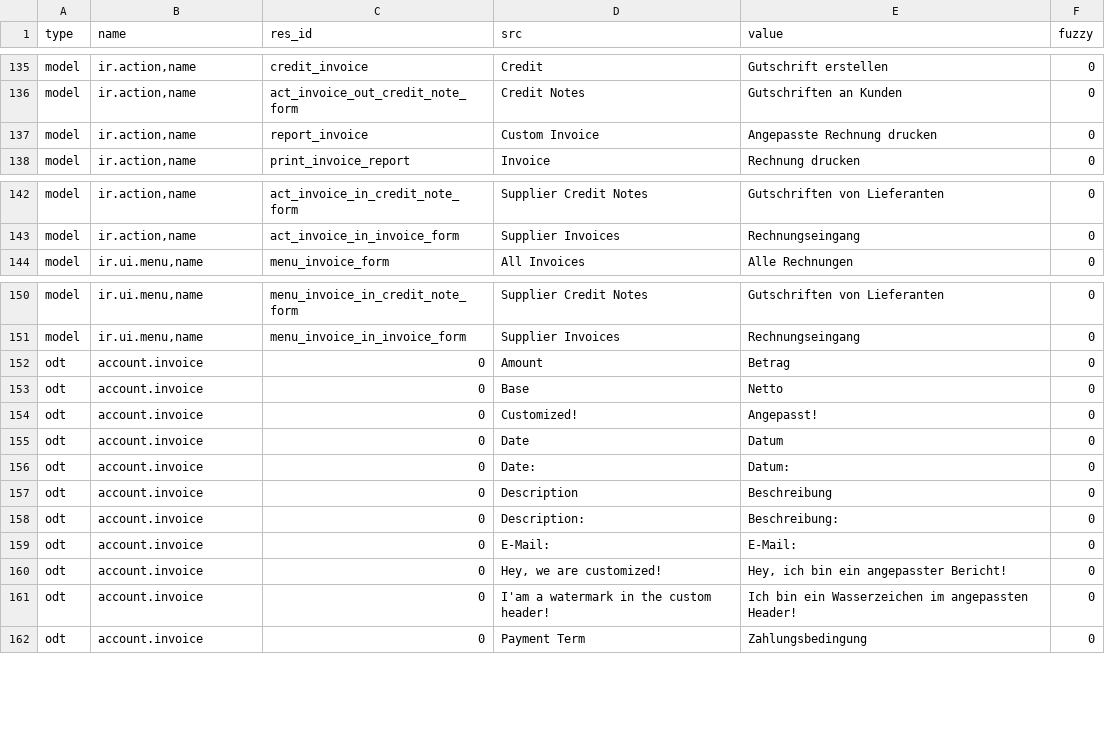
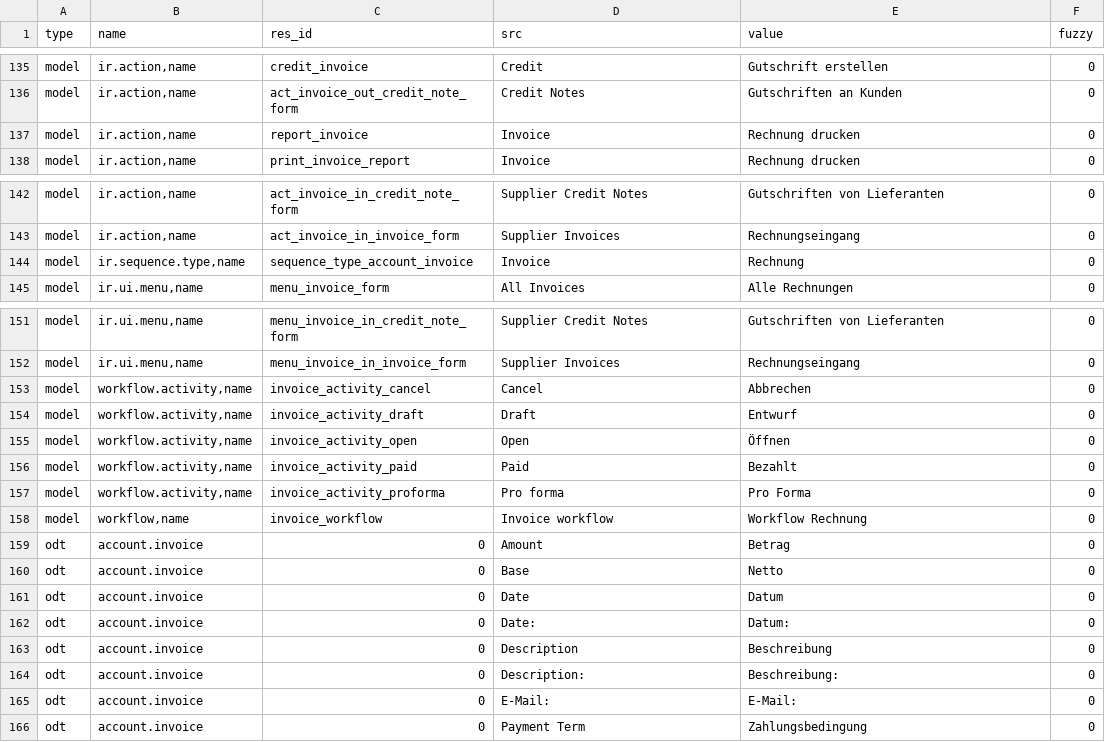
Before and after one commit to coopengo/account_invoice, a CSV file: de_DE.csv, drawn as a sheet; only a part is shown, gaps mark what is left out.

Commit message:
updated and cleaned translation for de_DE

```diff
--- a/de_DE.csv
+++ b/de_DE.csv
@@ -145,3 +145,3 @@ model,"ir.action,name",credit_invoice,Credit,Gutschrift erstellen,0
 model,"ir.action,name",act_invoice_out_credit_note_form,Credit Notes,Gutschriften an Kunden,0
-model,"ir.action,name",report_invoice,Custom Invoice,Angepasste Rechnung drucken,0
+model,"ir.action,name",report_invoice,Invoice,Rechnung drucken,0
 model,"ir.action,name",print_invoice_report,Invoice,Rechnung drucken,0
@@ -152,2 +152,3 @@ model,"ir.action,name",act_invoice_in_credit_note_form,Supplier Credit Notes,Gut
 model,"ir.action,name",act_invoice_in_invoice_form,Supplier Invoices,Rechnungseingang,0
+model,"ir.sequence.type,name",sequence_type_account_invoice,Invoice,Rechnung,0
 model,"ir.ui.menu,name",menu_invoice_form,All Invoices,Alle Rechnungen,0
@@ -160,5 +161,10 @@ model,"ir.ui.menu,name",menu_invoice_in_credit_note_form,Supplier Credit Notes,G
 model,"ir.ui.menu,name",menu_invoice_in_invoice_form,Supplier Invoices,Rechnungseingang,0
+model,"workflow.activity,name",invoice_activity_cancel,Cancel,Abbrechen,0
+model,"workflow.activity,name",invoice_activity_draft,Draft,Entwurf,0
+model,"workflow.activity,name",invoice_activity_open,Open,Öffnen,0
+model,"workflow.activity,name",invoice_activity_paid,Paid,Bezahlt,0
+model,"workflow.activity,name",invoice_activity_proforma,Pro forma,Pro Forma,0
+model,"workflow,name",invoice_workflow,Invoice workflow,Workflow Rechnung,0
 odt,account.invoice,0,Amount,Betrag,0
 odt,account.invoice,0,Base,Netto,0
-odt,account.invoice,0,Customized!,Angepasst!,0
 odt,account.invoice,0,Date,Datum,0
@@ -168,4 +174,2 @@ odt,account.invoice,0,Description:,Beschreibung:,0
 odt,account.invoice,0,E-Mail:,E-Mail:,0
-odt,account.invoice,0,"Hey, we are customized!","Hey, ich bin ein angepasster Bericht!",0
-odt,account.invoice,0,I'am a watermark in the custom header!,Ich bin ein Wasserzeichen im angepassten Header!,0
 odt,account.invoice,0,Payment Term,Zahlungsbedingung,0
```
